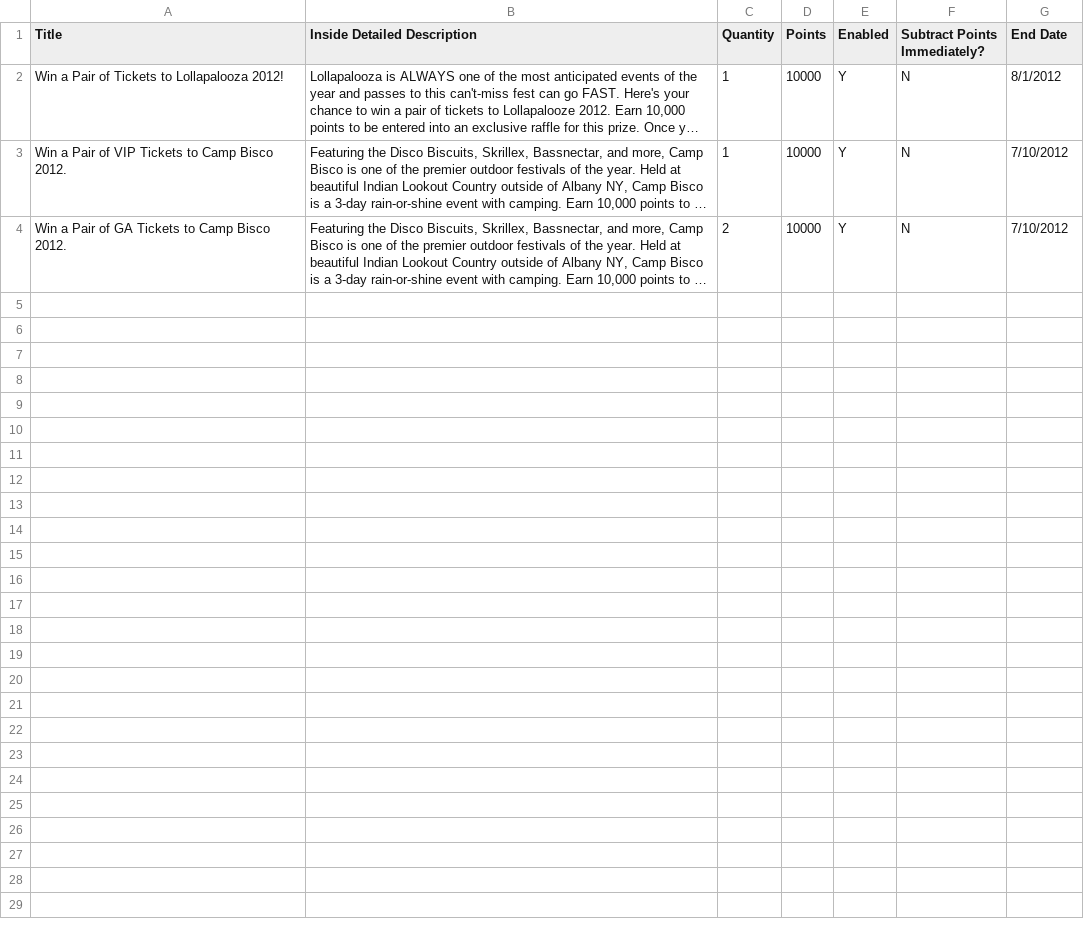
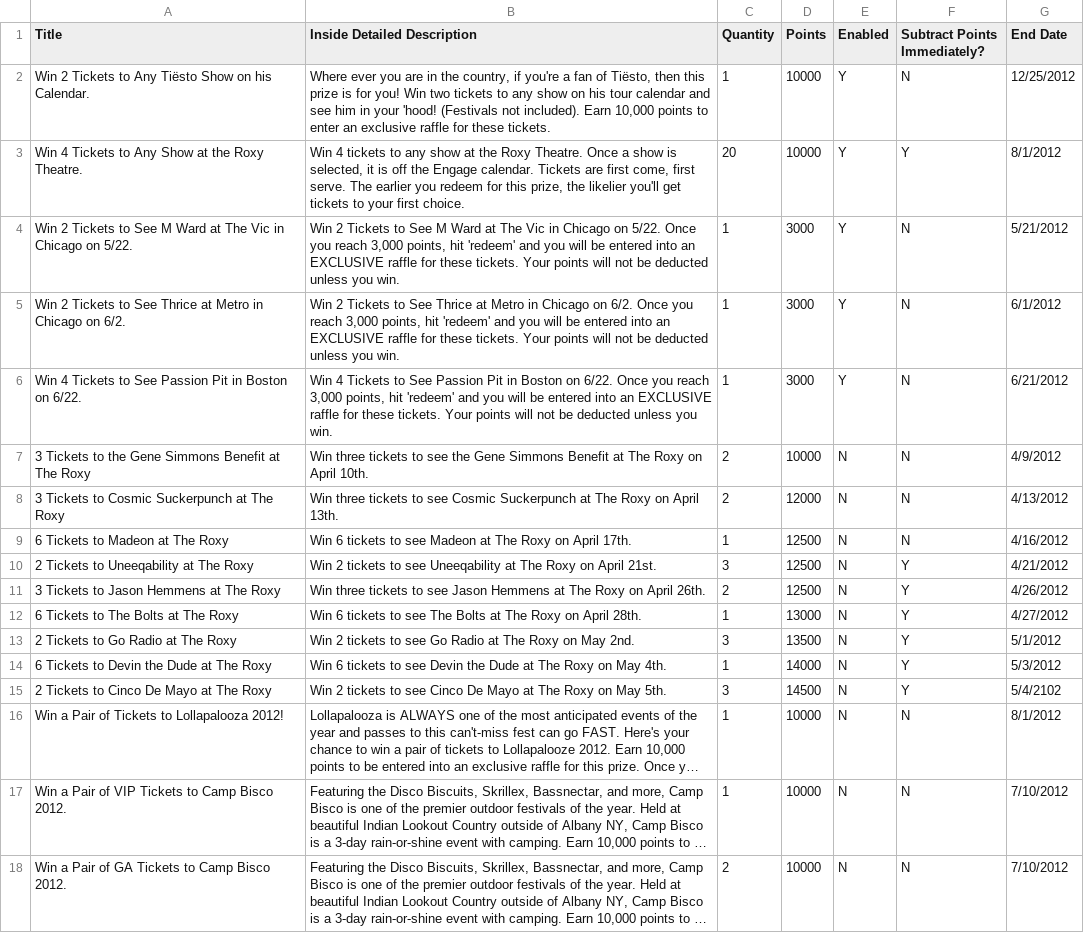
Before and after one commit to rahuljain/rahul-scripts, a CSV file: ff/python/ffRewards.csv, drawn as a sheet; long unchanged cells end in …; addresses are those after the commit; the diff names each change by its address in the sheet, - before the commit and + after, or states it on an @@ line.

```diff
--- a/ff/python/ffRewards.csv
+++ b/ff/python/ffRewards.csv
+row 2: Win 2 Tickets to Any Tiësto Show on his Calendar. | Where ever you are in the country, if you're a fan of Tiësto, then this prize is for you! Win two tickets to any show on his tour calendar and see him in your 'hood! (Festivals not included). Earn 10,000 points to enter an exclusive raffle for these tickets. | 1 | 10000 | Y | N | 12/25/2012
+row 3: Win 4 Tickets to Any Show at the Roxy Theatre. | Win 4 tickets to any show at the Roxy Theatre. Once a show is selected, it is off the Engage calendar. Tickets are first come, first serve. The earlier you redeem for this prize, the likelier you'll get tickets to your first choice. | 20 | 10000 | Y | Y | 8/1/2012
+row 4: Win 2 Tickets to See M Ward at The Vic in Chicago on 5/22. | Win 2 Tickets to See M Ward at The Vic in Chicago on 5/22. Once you reach 3,000 points, hit 'redeem' and you will be entered into an EXCLUSIVE raffle for these tickets. Your points will not be deducted unless you win. | 1 | 3000 | Y | N | 5/21/2012
+row 5: Win 2 Tickets to See Thrice at Metro in Chicago on 6/2. | Win 2 Tickets to See Thrice at Metro in Chicago on 6/2. Once you reach 3,000 points, hit 'redeem' and you will be entered into an EXCLUSIVE raffle for these tickets. Your points will not be deducted unless you win. | 1 | 3000 | Y | N | 6/1/2012
+row 6: Win 4 Tickets to See Passion Pit in Boston on 6/22. | Win 4 Tickets to See Passion Pit in Boston on 6/22. Once you reach 3,000 points, hit 'redeem' and you will be entered into an EXCLUSIVE raffle for these tickets. Your points will not be deducted unless you win. | 1 | 3000 | Y | N | 6/21/2012
+row 7: 3 Tickets to the Gene Simmons Benefit at The Roxy | Win three tickets to see the Gene Simmons Benefit at The Roxy on April 10th. | 2 | 10000 | N | N | 4/9/2012
+row 8: 3 Tickets to Cosmic Suckerpunch at The Roxy | Win three tickets to see Cosmic Suckerpunch at The Roxy on April 13th. | 2 | 12000 | N | N | 4/13/2012
+row 9: 6 Tickets to Madeon at The Roxy | Win 6 tickets to see Madeon at The Roxy on April 17th. | 1 | 12500 | N | N | 4/16/2012
+row 10: 2 Tickets to Uneeqability at The Roxy | Win 2 tickets to see Uneeqability at The Roxy on April 21st. | 3 | 12500 | N | Y | 4/21/2012
+row 11: 3 Tickets to Jason Hemmens at The Roxy | Win three tickets to see Jason Hemmens at The Roxy on April 26th. | 2 | 12500 | N | Y | 4/26/2012
+row 12: 6 Tickets to The Bolts at The Roxy | Win 6 tickets to see The Bolts at The Roxy on April 28th. | 1 | 13000 | N | Y | 4/27/2012
+row 13: 2 Tickets to Go Radio at The Roxy | Win 2 tickets to see Go Radio at The Roxy on May 2nd. | 3 | 13500 | N | Y | 5/1/2012
+row 14: 6 Tickets to Devin the Dude at The Roxy | Win 6 tickets to see Devin the Dude at The Roxy on May 4th. | 1 | 14000 | N | Y | 5/3/2012
+row 15: 2 Tickets to Cinco De Mayo at The Roxy | Win 2 tickets to see Cinco De Mayo at The Roxy on May 5th. | 3 | 14500 | N | Y | 5/4/2102
-E16:E18 (Enabled): Y
+E16:E18 (Enabled): N
```
Also changed, not shown: 4 other files.
